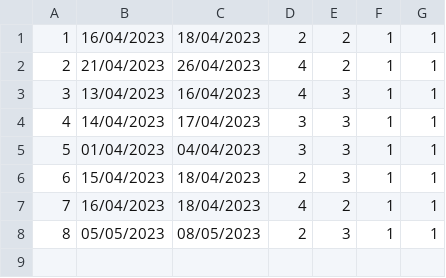
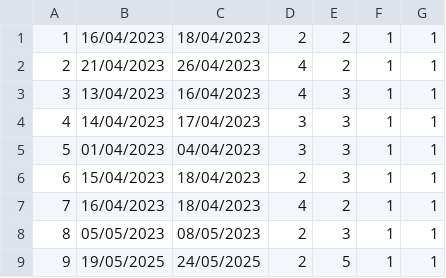
Before and after one commit to seli0001/SIMS-Projekat, a CSV file: SIMS/SIMS/Resources/Data/Reservations.csv, drawn as a sheet; the diff names each change by its address in the sheet, - before the commit and + after, or states it on an @@ line.

```diff
--- a/SIMS/SIMS/Resources/Data/Reservations.csv
+++ b/SIMS/SIMS/Resources/Data/Reservations.csv
+row 9: 9 | 19/05/2025 | 24/05/2025 | 2 | 5 | 1 | 1
```
Also changed, not shown: SIMS/SIMS/Resources/Data/Accommodations.csv, 6 other files.
